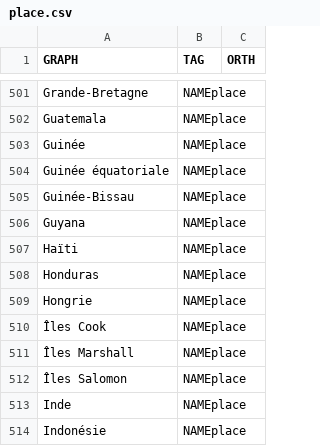
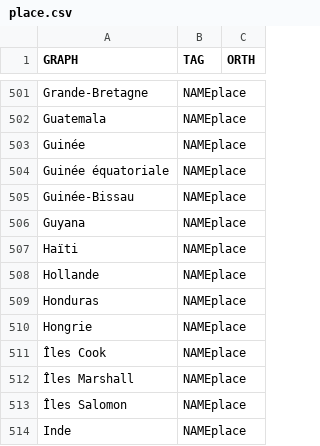
Before and after one commit to oeuvres/alix, a CSV file: src/main/resources/com/github/oeuvres/alix/fr/place.csv, drawn as a sheet; only a part is shown, gaps mark what is left out; the shorter side is filled out with more unchanged rows; the diff names each change by its address in the sheet, - before the commit and + after, or states it on an @@ line.

```diff
--- a/src/main/resources/com/github/oeuvres/alix/fr/place.csv
+++ b/src/main/resources/com/github/oeuvres/alix/fr/place.csv
+row 508: Hollande | NAMEplace
```
Also changed, not shown: src/main/resources/com/github/oeuvres/alix/fr/locutions.csv, src/main/resources/com/github/oeuvres/alix/fr/stop.csv.
